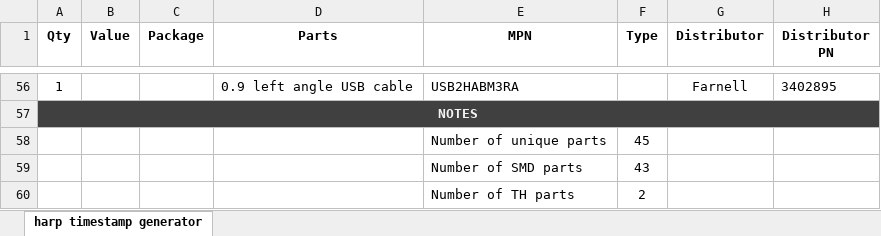
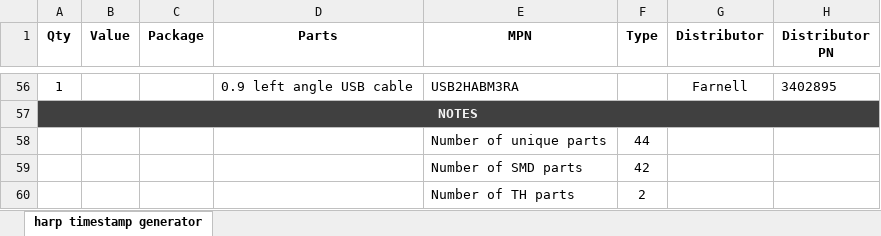
Before and after one commit to davidpalma666/harp_timestamp_generator_Gen3, an Excel workbook: PCB/harp timestamp generator Gen3 BOM.xlsx, sheet harp timestamp generator, drawn as a sheet; only a part is shown, gaps mark what is left out; values as stored, in another font and other column widths than the file's, no borders; the diff covers the shown part only; the diff names each change by its address in the sheet, - before the commit and + after, or states it on an @@ line.

```diff
--- a/PCB/harp timestamp generator Gen3 BOM.xlsx (sheet harp timestamp generator)
+++ b/PCB/harp timestamp generator Gen3 BOM.xlsx (sheet harp timestamp generator)
-F58 (Type): 45
+F58 (Type): 44
-F59 (Type): 43
+F59 (Type): 42
```
Also changed, not shown: 2 added rows, 2 removed rows, 9 edited cells and cell formats elsewhere in this sheet, 2 other files.
